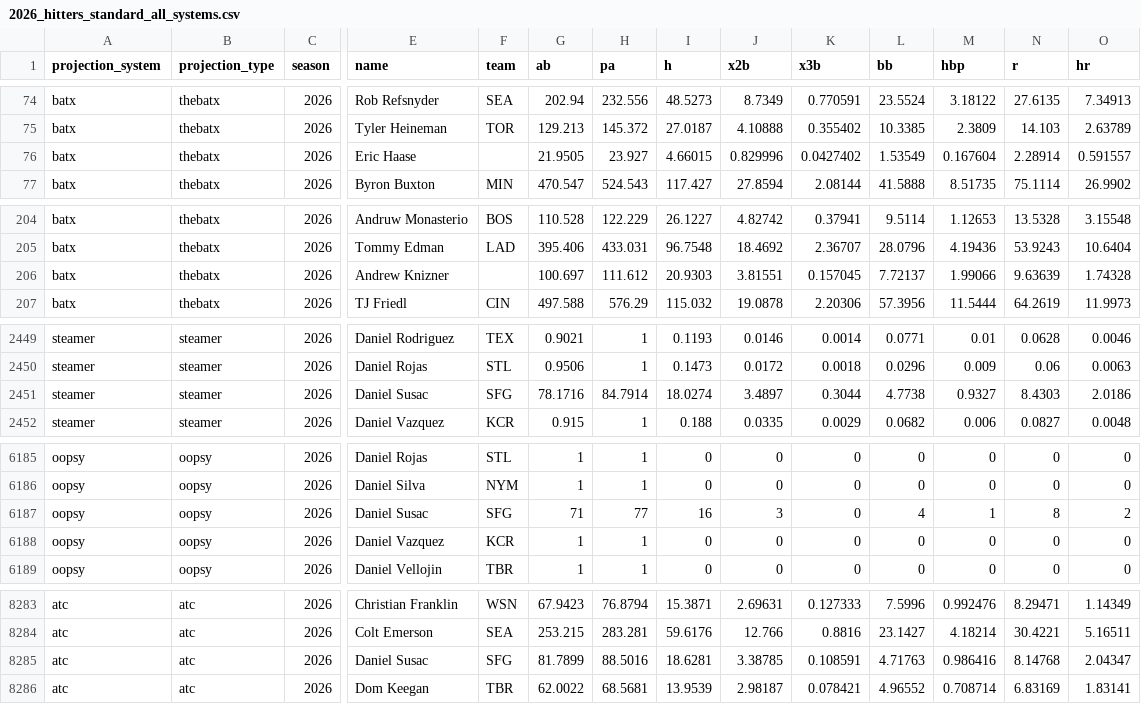
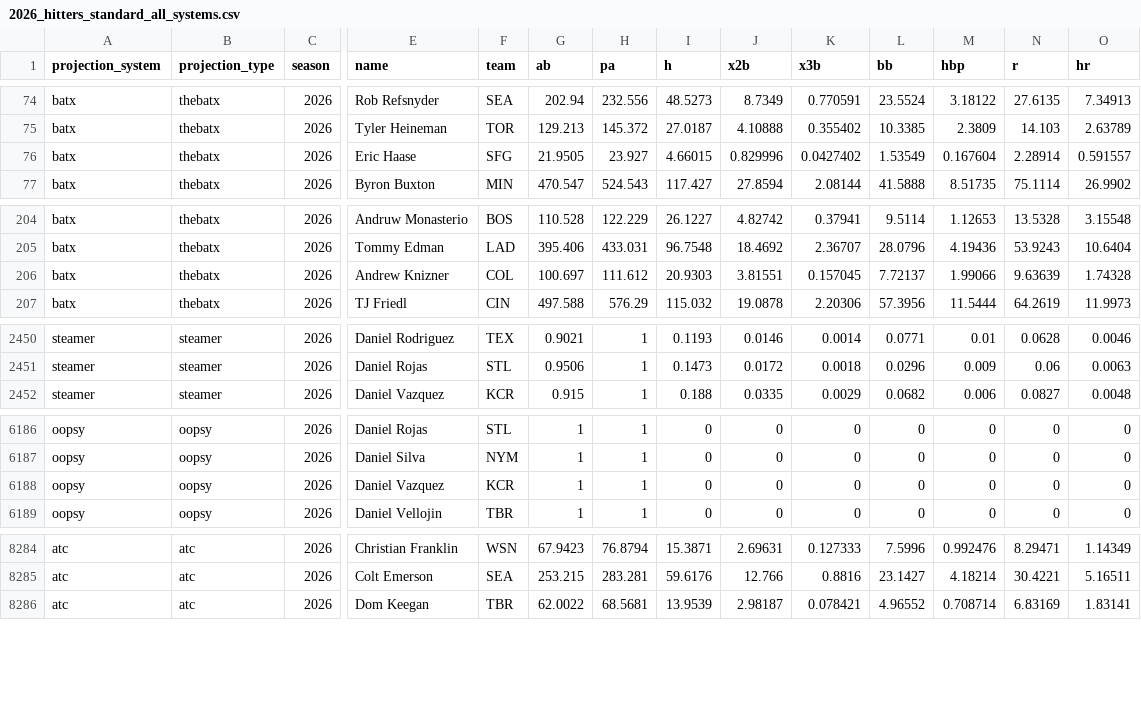
Before and after one commit to collinmyshot/fantasy-baseball-projection-updater-pipeline, a CSV file: data/processed/2026_hitters_standard_all_systems.csv, drawn as a sheet; only a part is shown, gaps mark what is left out; removed rows and columns are numbered as before the commit, all else as after; rows hold the shown columns only; the diff covers the shown part only; the diff names each change by its address in the sheet, - before the commit and + after, or states it on an @@ line.

```diff
--- a/data/processed/2026_hitters_standard_all_systems.csv
+++ b/data/processed/2026_hitters_standard_all_systems.csv
-F76 (team): (empty)
+F76 (team): SFG
-F206 (team): (empty)
+F206 (team): COL
-row 2451: steamer | steamer | 2026 | Daniel Susac | SFG | 78.1716 | 84.7914 | 18.0274 | 3.4897 | 0.3044 | 4.7738 | 0.9327 | 8.4303 | 2.0186
-row 6187: oopsy | oopsy | 2026 | Daniel Susac | SFG | 71 | 77 | 16 | 3 | 0 | 4 | 1 | 8 | 2
-row 8285: atc | atc | 2026 | Daniel Susac | SFG | 81.7899 | 88.5016 | 18.6281 | 3.38785 | 0.108591 | 4.71763 | 0.986416 | 8.14768 | 2.04347
```
Also changed, not shown: 4 added rows, 1 removed row and 27 edited cells elsewhere in this file, data/processed/2026_adp_projection_unmatched.csv, data/processed/2026_adp_unmatched.csv, 25 other files.
